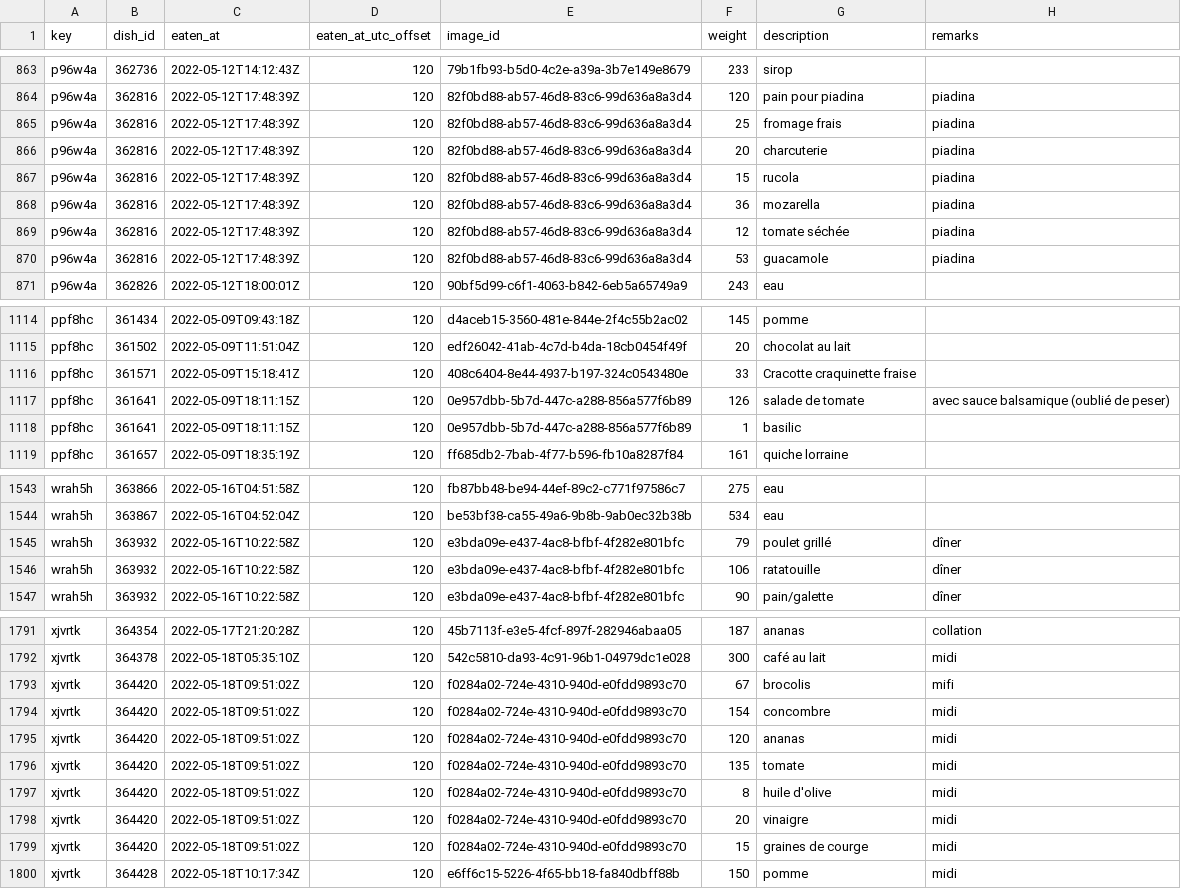
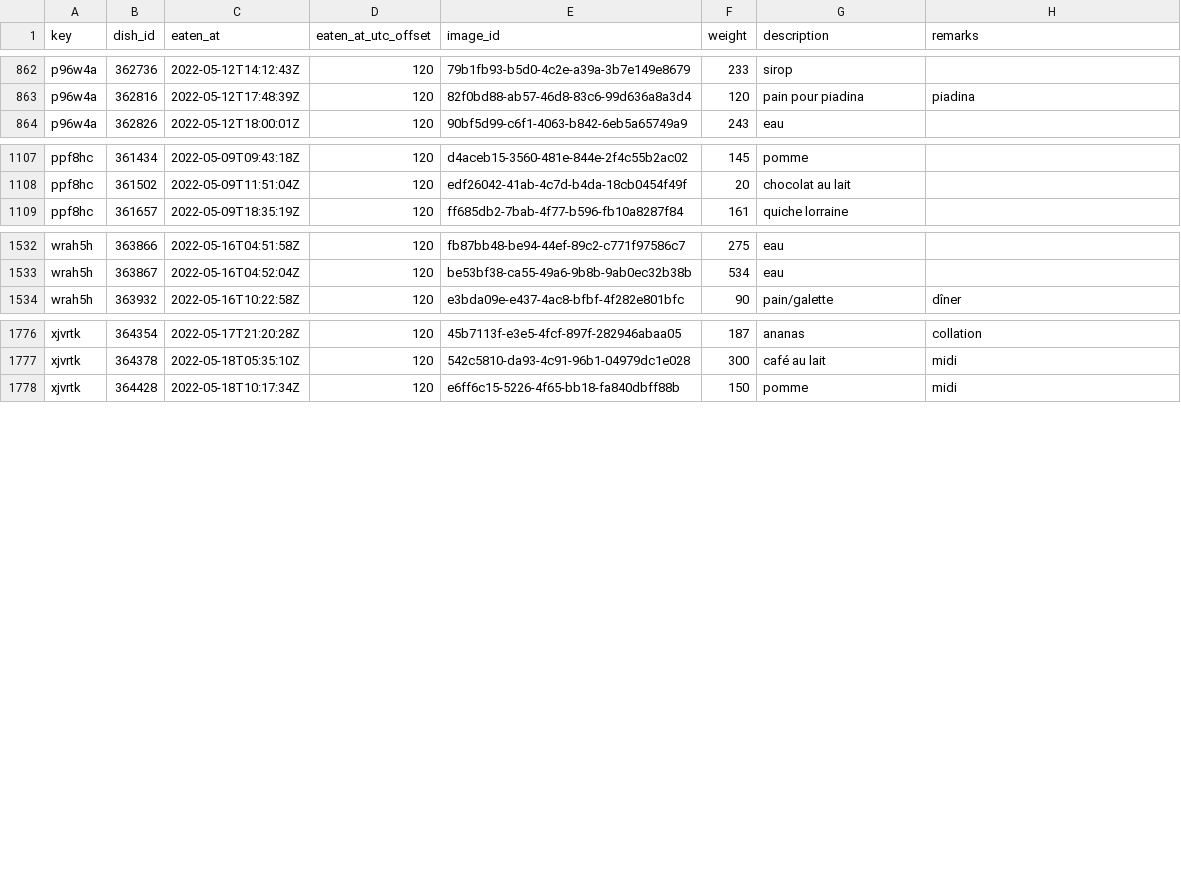
Before and after one commit to samaaraaah/volumetric-estimation-of-food-bachelor-project, a CSV file: data/cleaned/weight_data_cleaned.csv, drawn as a sheet; only a part is shown, gaps mark what is left out; the diff covers the shown part only; the diff names each change by its address in the sheet, - before the commit and + after, or states it on an @@ line.

```diff
--- a/data/cleaned/weight_data_cleaned.csv
+++ b/data/cleaned/weight_data_cleaned.csv
-row 865: p96w4a | 362816 | 2022-05-12T17:48:39Z | 120 | 82f0bd88-ab57-46d8-83c6-99d636a8a3d4 | 25 | fromage frais | piadina
-row 866: p96w4a | 362816 | 2022-05-12T17:48:39Z | 120 | 82f0bd88-ab57-46d8-83c6-99d636a8a3d4 | 20 | charcuterie | piadina
-row 867: p96w4a | 362816 | 2022-05-12T17:48:39Z | 120 | 82f0bd88-ab57-46d8-83c6-99d636a8a3d4 | 15 | rucola | piadina
-row 868: p96w4a | 362816 | 2022-05-12T17:48:39Z | 120 | 82f0bd88-ab57-46d8-83c6-99d636a8a3d4 | 36 | mozarella | piadina
-row 869: p96w4a | 362816 | 2022-05-12T17:48:39Z | 120 | 82f0bd88-ab57-46d8-83c6-99d636a8a3d4 | 12 | tomate séchée | piadina
-row 870: p96w4a | 362816 | 2022-05-12T17:48:39Z | 120 | 82f0bd88-ab57-46d8-83c6-99d636a8a3d4 | 53 | guacamole | piadina
-row 1116: ppf8hc | 361571 | 2022-05-09T15:18:41Z | 120 | 408c6404-8e44-4937-b197-324c0543480e | 33 | Cracotte craquinette fraise
-row 1117: ppf8hc | 361641 | 2022-05-09T18:11:15Z | 120 | 0e957dbb-5b7d-447c-a288-856a577f6b89 | 126 | salade de tomate | avec sauce balsamique (oublié de peser)
-row 1118: ppf8hc | 361641 | 2022-05-09T18:11:15Z | 120 | 0e957dbb-5b7d-447c-a288-856a577f6b89 | 1 | basilic
-row 1545: wrah5h | 363932 | 2022-05-16T10:22:58Z | 120 | e3bda09e-e437-4ac8-bfbf-4f282e801bfc | 79 | poulet grillé | dîner
-row 1546: wrah5h | 363932 | 2022-05-16T10:22:58Z | 120 | e3bda09e-e437-4ac8-bfbf-4f282e801bfc | 106 | ratatouille | dîner
-row 1793: xjvrtk | 364420 | 2022-05-18T09:51:02Z | 120 | f0284a02-724e-4310-940d-e0fdd9893c70 | 67 | brocolis | mifi
-row 1794: xjvrtk | 364420 | 2022-05-18T09:51:02Z | 120 | f0284a02-724e-4310-940d-e0fdd9893c70 | 154 | concombre | midi
-row 1795: xjvrtk | 364420 | 2022-05-18T09:51:02Z | 120 | f0284a02-724e-4310-940d-e0fdd9893c70 | 120 | ananas | midi
-row 1796: xjvrtk | 364420 | 2022-05-18T09:51:02Z | 120 | f0284a02-724e-4310-940d-e0fdd9893c70 | 135 | tomate | midi
-row 1797: xjvrtk | 364420 | 2022-05-18T09:51:02Z | 120 | f0284a02-724e-4310-940d-e0fdd9893c70 | 8 | huile d'olive | midi
-row 1798: xjvrtk | 364420 | 2022-05-18T09:51:02Z | 120 | f0284a02-724e-4310-940d-e0fdd9893c70 | 20 | vinaigre | midi
-row 1799: xjvrtk | 364420 | 2022-05-18T09:51:02Z | 120 | f0284a02-724e-4310-940d-e0fdd9893c70 | 15 | graines de courge | midi
```
Also changed, not shown: 4 removed rows elsewhere in this file, data/cleaned/weight_data_cleaned_grouped.csv, data/ready/weight_data_cleaned_ready.csv, 38 other files.
